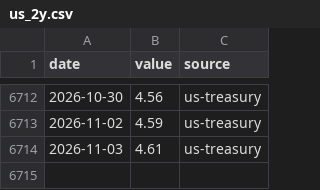
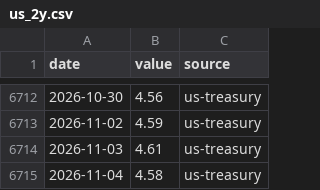
Before and after one commit to Claritus-Wealth/market-picture, a CSV file: data/rates/us_2y.csv, drawn as a sheet; only a part is shown, gaps mark what is left out.

```diff
--- a/data/rates/us_2y.csv
+++ b/data/rates/us_2y.csv
@@ -6714 +6714,2 @@ date,value,source
 2026-11-03,4.61,us-treasury
+2026-11-04,4.58,us-treasury
```
Also changed, not shown: data/rates/gilt_10y.csv, data/rates/gilt_20y.csv, 11 other files.
